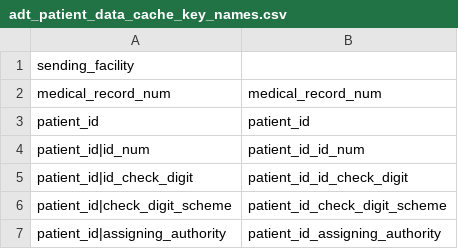
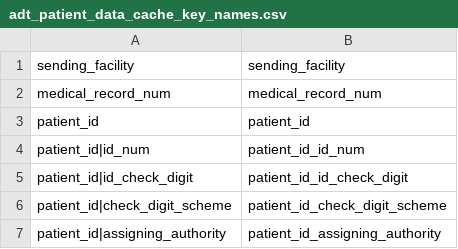
Before and after one commit to djonnadula/CDM-HL7, a CSV file: cdm-hl7-parser/src/main/resources/adhoc-mappings/adt_patient_data_cache_key_names.csv, drawn as a sheet; only a part is shown.

```diff
--- a/cdm-hl7-parser/src/main/resources/adhoc-mappings/adt_patient_data_cache_key_names.csv
+++ b/cdm-hl7-parser/src/main/resources/adhoc-mappings/adt_patient_data_cache_key_names.csv
@@ -1,2 +1,2 @@
-sending_facility,
+sending_facility,sending_facility
 medical_record_num,medical_record_num
```
Also changed, not shown: 5 other files.
